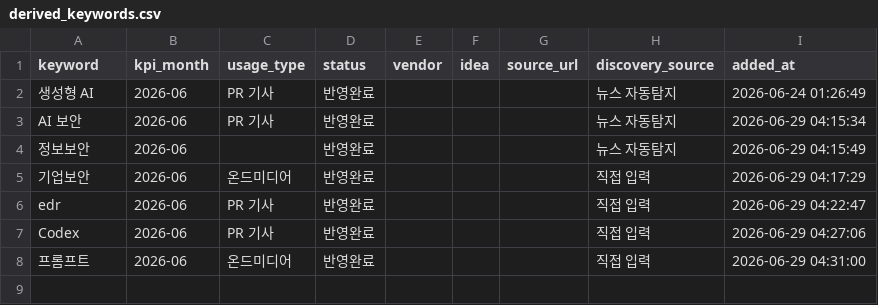
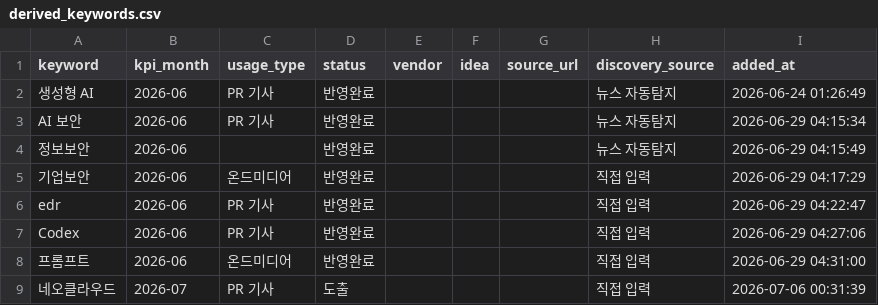
Before and after one commit to reinalee-bot/keyword-dashboard, a CSV file: data/derived_keywords.csv, drawn as a sheet; the diff names each change by its address in the sheet, - before the commit and + after, or states it on an @@ line.

Commit message:
키워드 추가: 네오클라우드 (2026-07)

```diff
--- a/data/derived_keywords.csv
+++ b/data/derived_keywords.csv
+row 9: 네오클라우드 | 2026-07 | PR 기사 | 도출 |  |  |  | 직접 입력 | 2026-07-06 00:31:39
```
